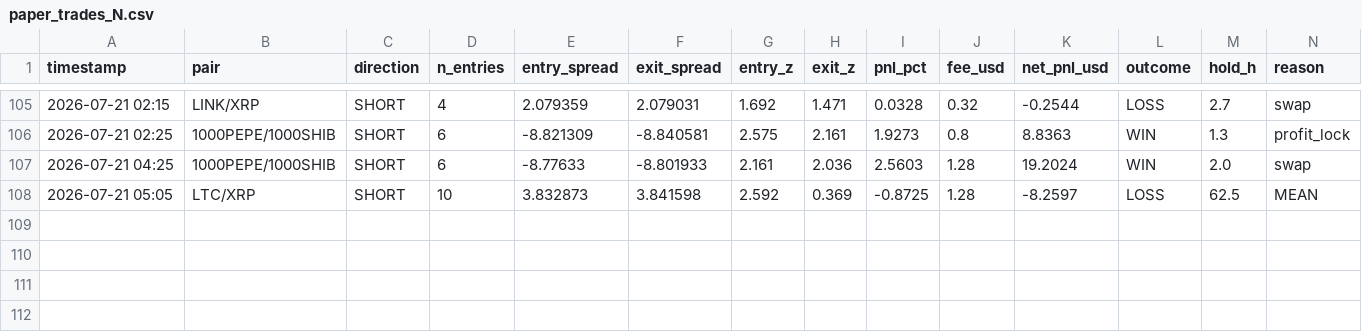
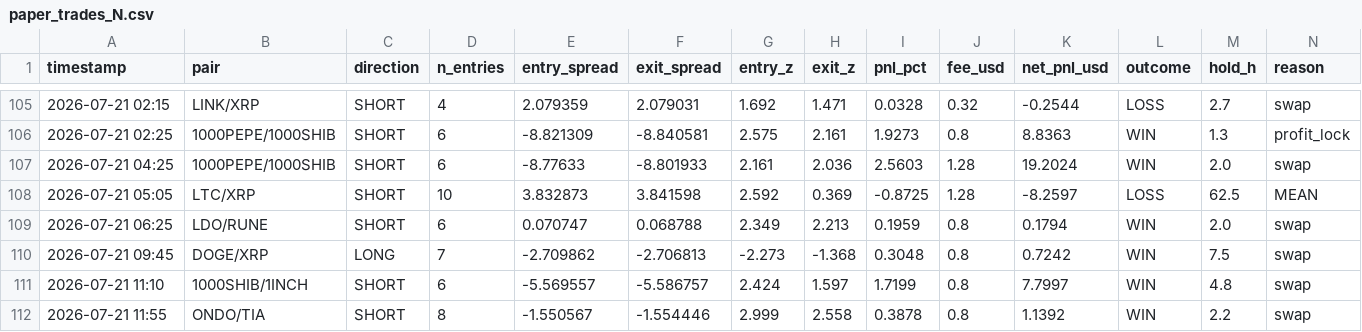
Before and after one commit to AlexeyKharin06/bots-cluster-, a CSV file: memory/trade/paper_v1/paper_trades_N.csv, drawn as a sheet; only a part is shown, gaps mark what is left out; rows hold the shown columns only; the diff names each change by its address in the sheet, - before the commit and + after, or states it on an @@ line.

```diff
--- a/memory/trade/paper_v1/paper_trades_N.csv
+++ b/memory/trade/paper_v1/paper_trades_N.csv
+row 109: 2026-07-21 06:25 | LDO/RUNE | SHORT | 6 | 0.070747 | 0.068788 | 2.349 | 2.213 | 0.1959 | 0.8 | 0.1794 | WIN | 2.0 | swap
+row 110: 2026-07-21 09:45 | DOGE/XRP | LONG | 7 | -2.709862 | -2.706813 | -2.273 | -1.368 | 0.3048 | 0.8 | 0.7242 | WIN | 7.5 | swap
+row 111: 2026-07-21 11:10 | 1000SHIB/1INCH | SHORT | 6 | -5.569557 | -5.586757 | 2.424 | 1.597 | 1.7199 | 0.8 | 7.7997 | WIN | 4.8 | swap
+row 112: 2026-07-21 11:55 | ONDO/TIA | SHORT | 8 | -1.550567 | -1.554446 | 2.999 | 2.558 | 0.3878 | 0.8 | 1.1392 | WIN | 2.2 | swap
```
Also changed, not shown: memory/trade/paper_v1/paper_trades_O.csv, memory/trade/paper_v1/paper_trades_P.csv, 17 other files.
